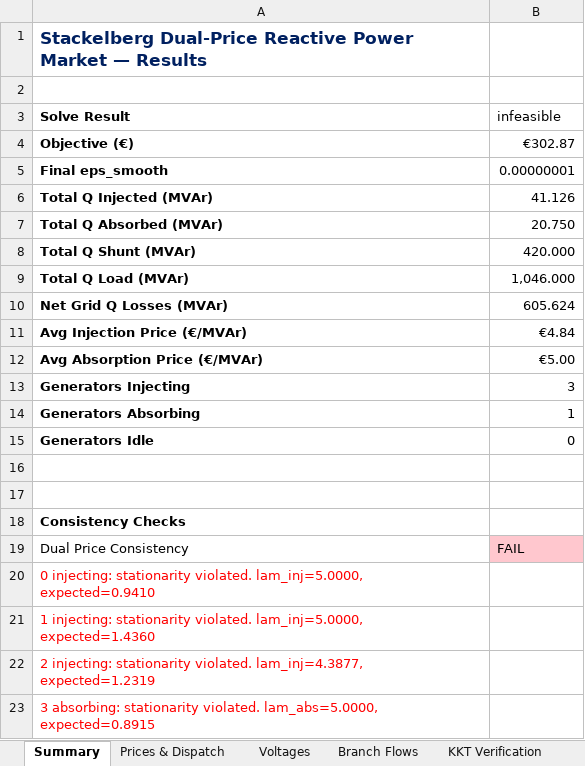
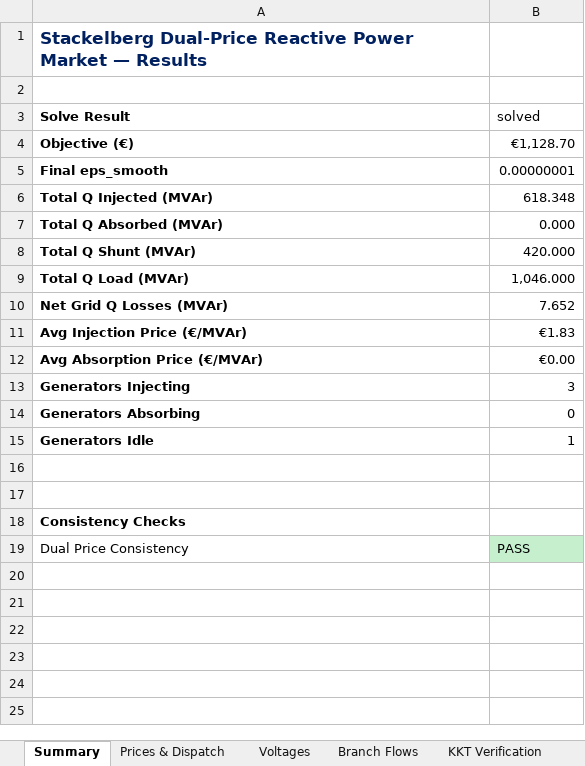
Before and after one commit to nospa62/Stackelberg_MPEC, an Excel workbook: output/stackelberg_results.xlsx, sheet Summary, drawn as a sheet; values as stored, in another font and other column widths than the file's, no borders; the diff names each change by its address in the sheet, - before the commit and + after, or states it on an @@ line.

```diff
--- a/output/stackelberg_results.xlsx (sheet Summary)
+++ b/output/stackelberg_results.xlsx (sheet Summary)
-B3: infeasible
+B3: solved
-B4 (solved): €302.87
+B4 (solved): €1,128.70
-B6 (solved): 41.126
+B6 (solved): 618.348
-B7 (solved): 20.750
+B7 (solved): 0.000
-B10 (solved): 605.624
+B10 (solved): 7.652
-B11 (solved): €4.84
+B11 (solved): €1.83
-B12 (solved): €5.00
+B12 (solved): €0.00
-B14 (solved): 1
+B14 (solved): 0
-B15 (solved): 0
+B15 (solved): 1
-B19 (solved): FAIL
+B19 (solved): PASS
-B19 fill: #FFC7CE
+B19 fill: #C6EFCE
-row 20: 0 injecting: stationarity violated. lam_inj=5.0000, expected=0.9410
-row 21: 1 injecting: stationarity violated. lam_inj=5.0000, expected=1.4360
-row 22: 2 injecting: stationarity violated. lam_inj=4.3877, expected=1.2319
-row 23: 3 absorbing: stationarity violated. lam_abs=5.0000, expected=0.8915
```
Also changed, not shown: sheet Branch Flows, sheet Prices & Dispatch, sheet Voltages, sheet Market Statistics, sheet KKT Verification, 6 other files.
